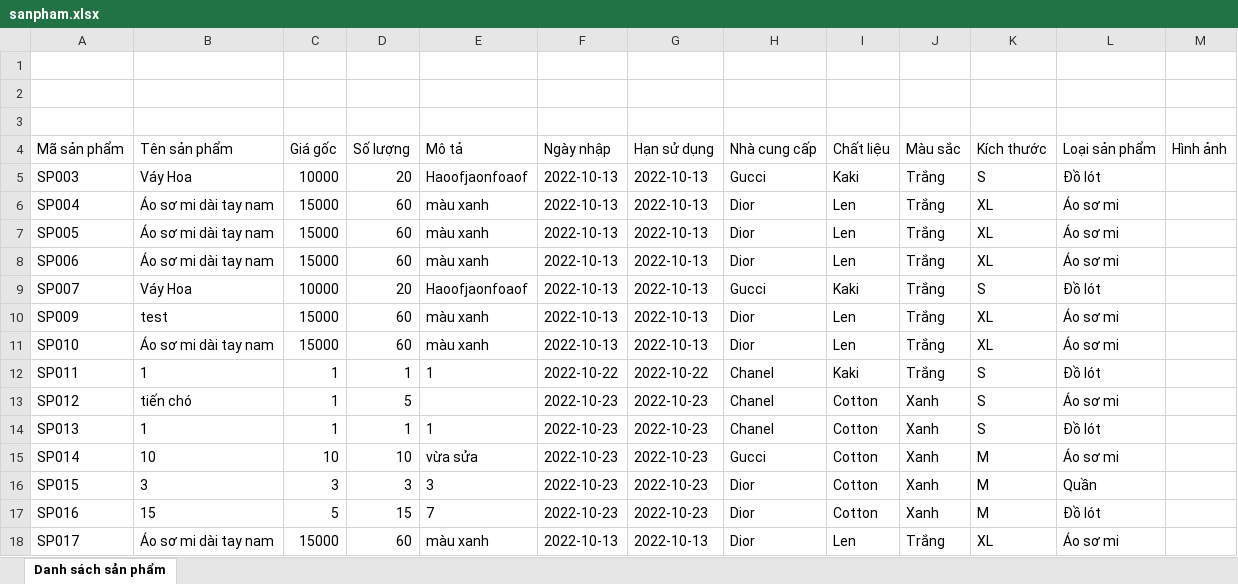
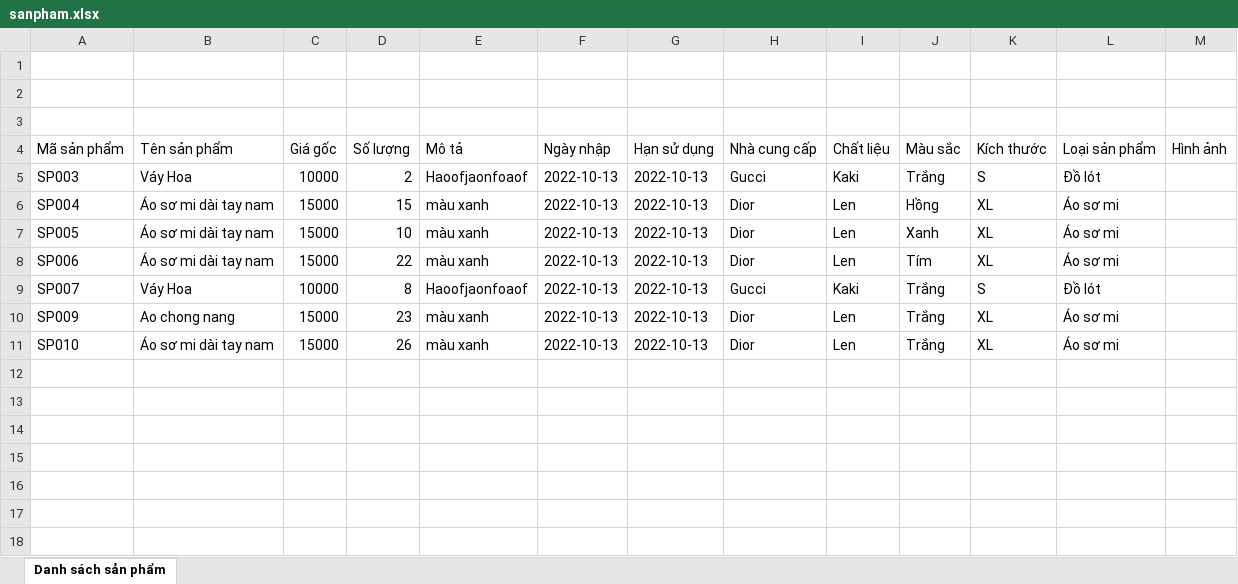
Before and after one commit to PTUD-BHTT-JAVA/BHTT_JAVA, an Excel workbook: BHTT/Excell/sanpham.xlsx, sheet Danh sách sản phẩm, drawn as a sheet; values as stored, in another font and other column widths than the file's, no borders; the diff names each change by its address in the sheet, - before the commit and + after, or states it on an @@ line.

```diff
--- a/BHTT/Excell/sanpham.xlsx (sheet Danh sách sản phẩm)
+++ b/BHTT/Excell/sanpham.xlsx (sheet Danh sách sản phẩm)
-D5 (Số lượng): 20
+D5 (Số lượng): 2
-D6 (Số lượng): 60
+D6 (Số lượng): 15
-J6 (Màu sắc): Trắng
+J6 (Màu sắc): Hồng
-D7 (Số lượng): 60
+D7 (Số lượng): 10
-J7 (Màu sắc): Trắng
+J7 (Màu sắc): Xanh
-D8 (Số lượng): 60
+D8 (Số lượng): 22
-J8 (Màu sắc): Trắng
+J8 (Màu sắc): Tím
-D9 (Số lượng): 20
+D9 (Số lượng): 8
-B10 (Tên sản phẩm): test
+B10 (Tên sản phẩm): Ao chong nang
-D10 (Số lượng): 60
+D10 (Số lượng): 23
-D11 (Số lượng): 60
+D11 (Số lượng): 26
-row 12: SP011 | 1 | 1 | 1 | 1 | 2022-10-22 | 2022-10-22 | Chanel | Kaki | Trắng | S | Đồ lót
-row 13: SP012 | tiến chó | 1 | 5 |  | 2022-10-23 | 2022-10-23 | Chanel | Cotton | Xanh | S | Áo sơ mi
-row 14: SP013 | 1 | 1 | 1 | 1 | 2022-10-23 | 2022-10-23 | Chanel | Cotton | Xanh | S | Đồ lót
-row 15: SP014 | 10 | 10 | 10 | vừa sửa | 2022-10-23 | 2022-10-23 | Gucci | Cotton | Xanh | M | Áo sơ mi
-row 16: SP015 | 3 | 3 | 3 | 3 | 2022-10-23 | 2022-10-23 | Dior | Cotton | Xanh | M | Quần
-row 17: SP016 | 15 | 5 | 15 | 7 | 2022-10-23 | 2022-10-23 | Dior | Cotton | Xanh | M | Đồ lót
-row 18: SP017 | Áo sơ mi dài tay nam | 15000 | 60 | màu xanh | 2022-10-13 | 2022-10-13 | Dior | Len | Trắng | XL | Áo sơ mi
```
Also changed, not shown: BHTT/Excell/import.xlsx, 3 other files.
